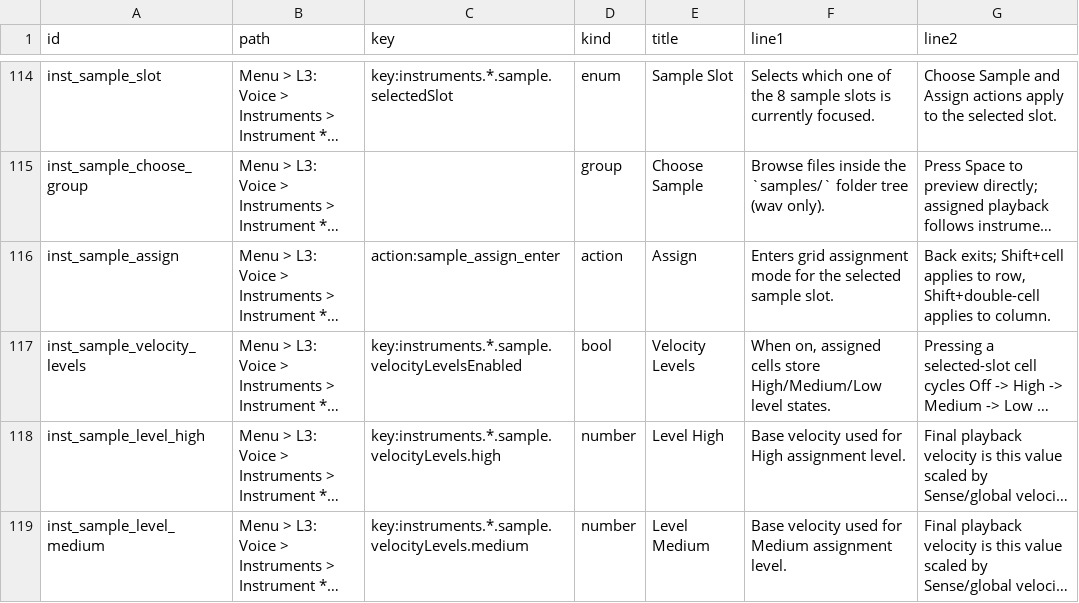
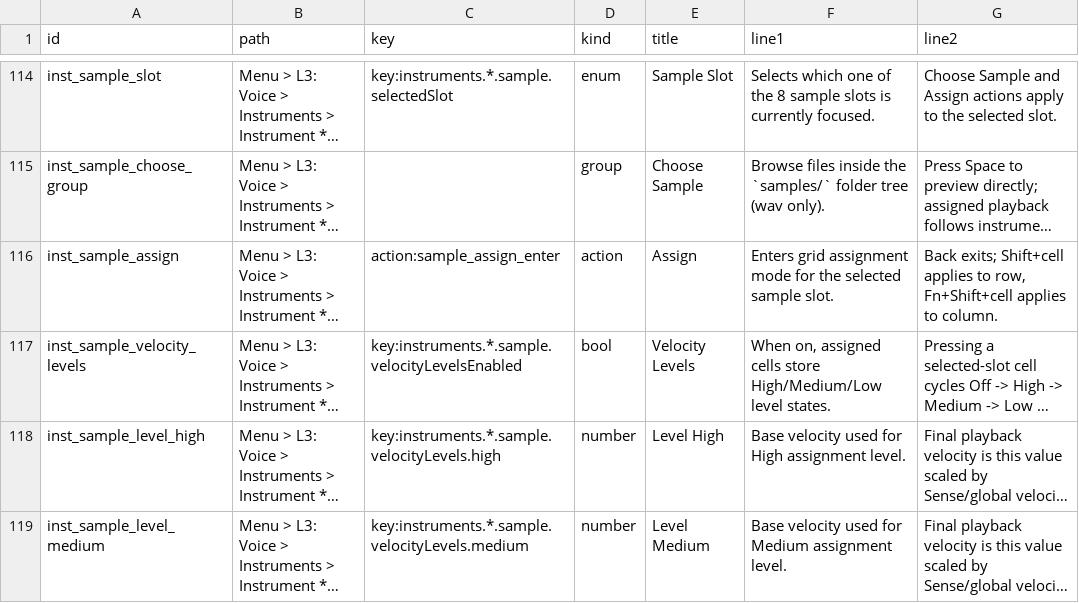
Before and after one commit to nexxyz/cellSymphony, a TSV file: packages/platform-core/resources/menu-help-texts.tsv, drawn as a sheet; only a part is shown, gaps mark what is left out; long unchanged cells end in …; the diff names each change by its address in the sheet, - before the commit and + after, or states it on an @@ line.

Commit message:
feat: replace shift double-tap with Fn+Shift for sample column assignment
- Shift alone selects the whole row during sample assignment
- Fn+Shift selects the whole column (was Shift double-tap)
- Remove sampleAssignLastPress state and SAMPLE_ASSIGN_REPEAT_WINDOW_MS
- Update docs, help text, and test to match

```diff
--- a/packages/platform-core/resources/menu-help-texts.tsv
+++ b/packages/platform-core/resources/menu-help-texts.tsv
-G116 (line2): …to row, Shift+double-cell applies to…
+G116 (line2): …to row, Fn+Shift+cell applies to…
```
Also changed, not shown: 10 other files.
